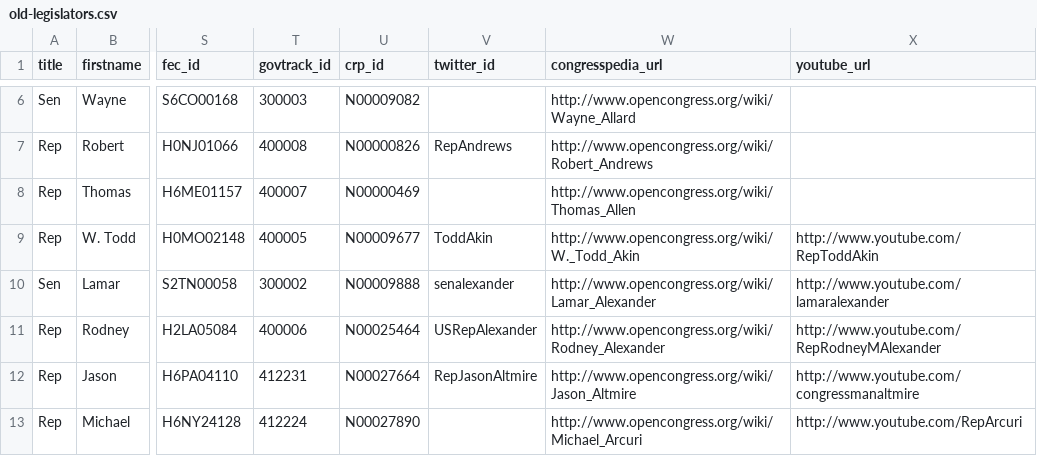
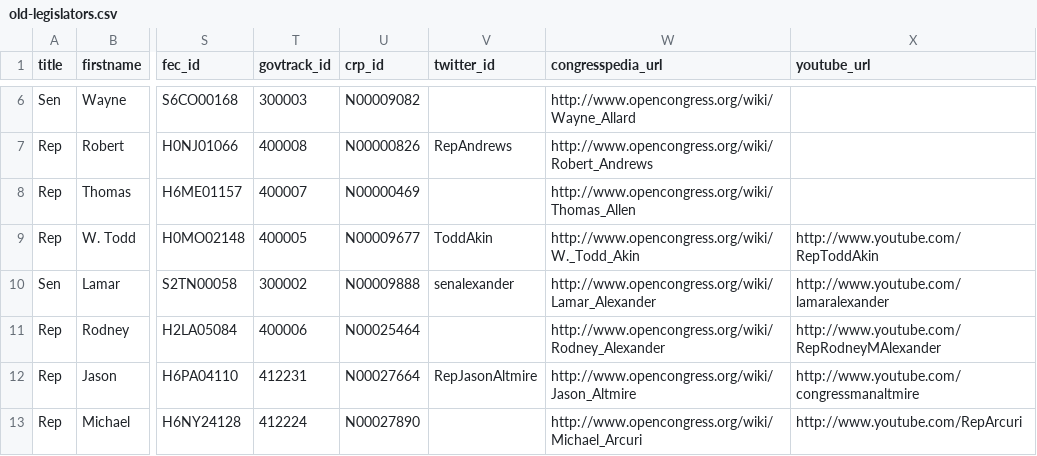
Before and after one commit to propublica/sunlight-congress, a CSV file: misc/old-legislators.csv, drawn as a sheet; only a part is shown, gaps mark what is left out; the diff names each change by its address in the sheet, - before the commit and + after, or states it on an @@ line.

Commit message:
Invalid Twitter handle: USRepAlexander

```diff
--- a/misc/old-legislators.csv
+++ b/misc/old-legislators.csv
-V11 (twitter_id): USRepAlexander
+V11 (twitter_id): (empty)
```
